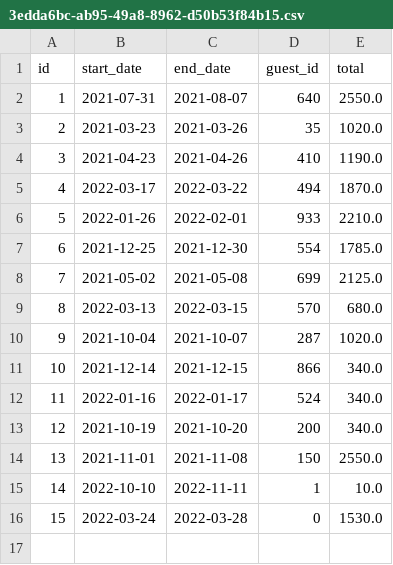
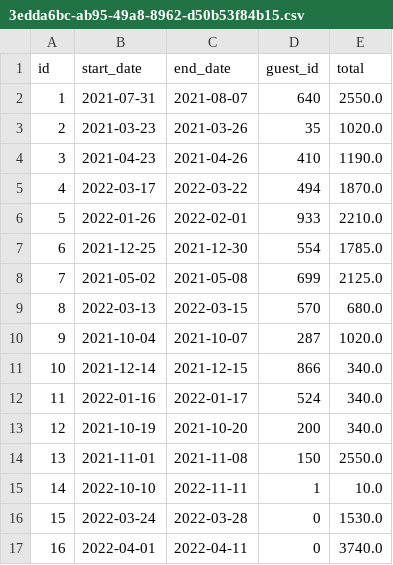
Before and after one commit to njsutliff/week-05, a CSV file: data/reservations/3edda6bc-ab95-49a8-8962-d50b53f84b15.csv, drawn as a sheet.

```diff
--- a/data/reservations/3edda6bc-ab95-49a8-8962-d50b53f84b15.csv
+++ b/data/reservations/3edda6bc-ab95-49a8-8962-d50b53f84b15.csv
@@ -16 +16,2 @@ id,start_date,end_date,guest_id,total
 15,2022-03-24,2022-03-28,0,1530.0
+16,2022-04-01,2022-04-11,0,3740.0
```
Also changed, not shown: 8 other files.
